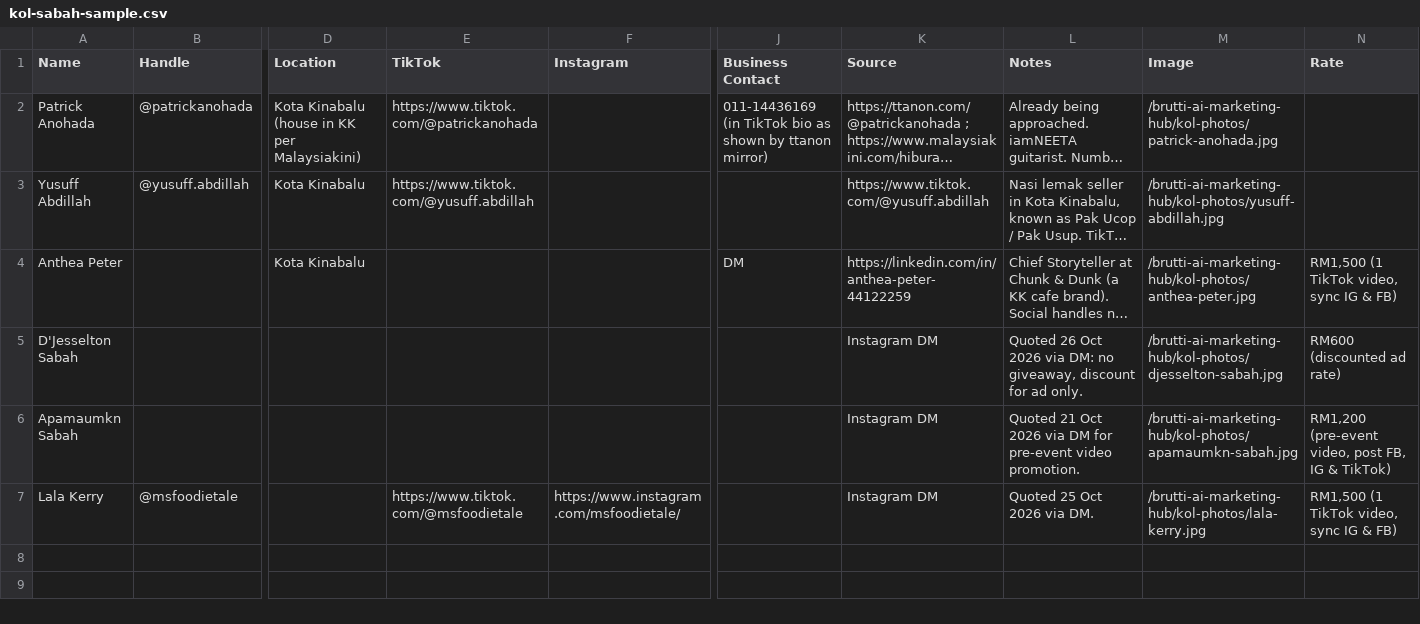
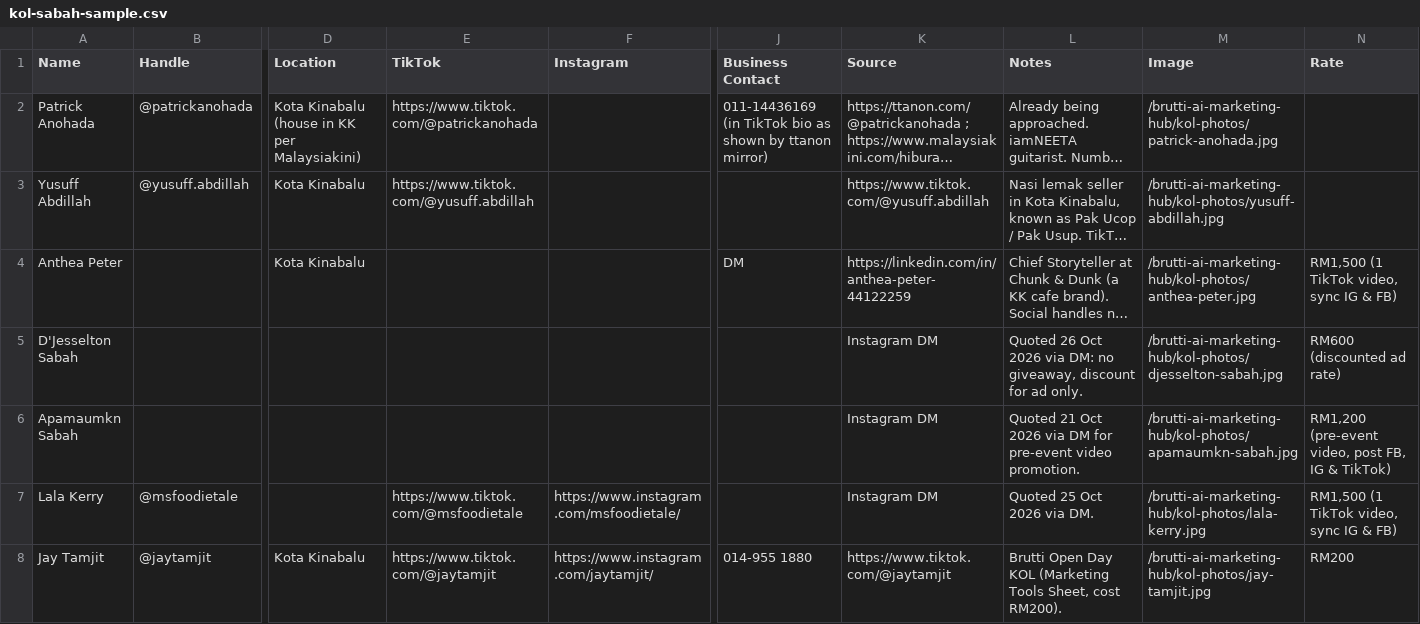
Before and after one commit to Brutti-team/brutti-ai-marketing-hub, a CSV file: src/data/kol-sabah-sample.csv, drawn as a sheet; only a part is shown, gaps mark what is left out; long unchanged cells end in …; rows hold the shown columns only; the diff names each change by its address in the sheet, - before the commit and + after, or states it on an @@ line.

Commit message:
KOL Sabah: add Jay Tamjit

```diff
--- a/src/data/kol-sabah-sample.csv
+++ b/src/data/kol-sabah-sample.csv
+row 8: Jay Tamjit | @jaytamjit | Kota Kinabalu | https://www.tiktok.com/@jaytamjit | https://www.instagram.com/jaytamjit/ | 014-955 1880 | https://www.tiktok.com/@jaytamjit | Brutti Open Day KOL (Marketing Tools Sheet, cost RM200). | /brutti-ai-marketing-hub/kol-photos/jay-tamjit.jpg | RM200
```
Also changed, not shown: 1 other file.
